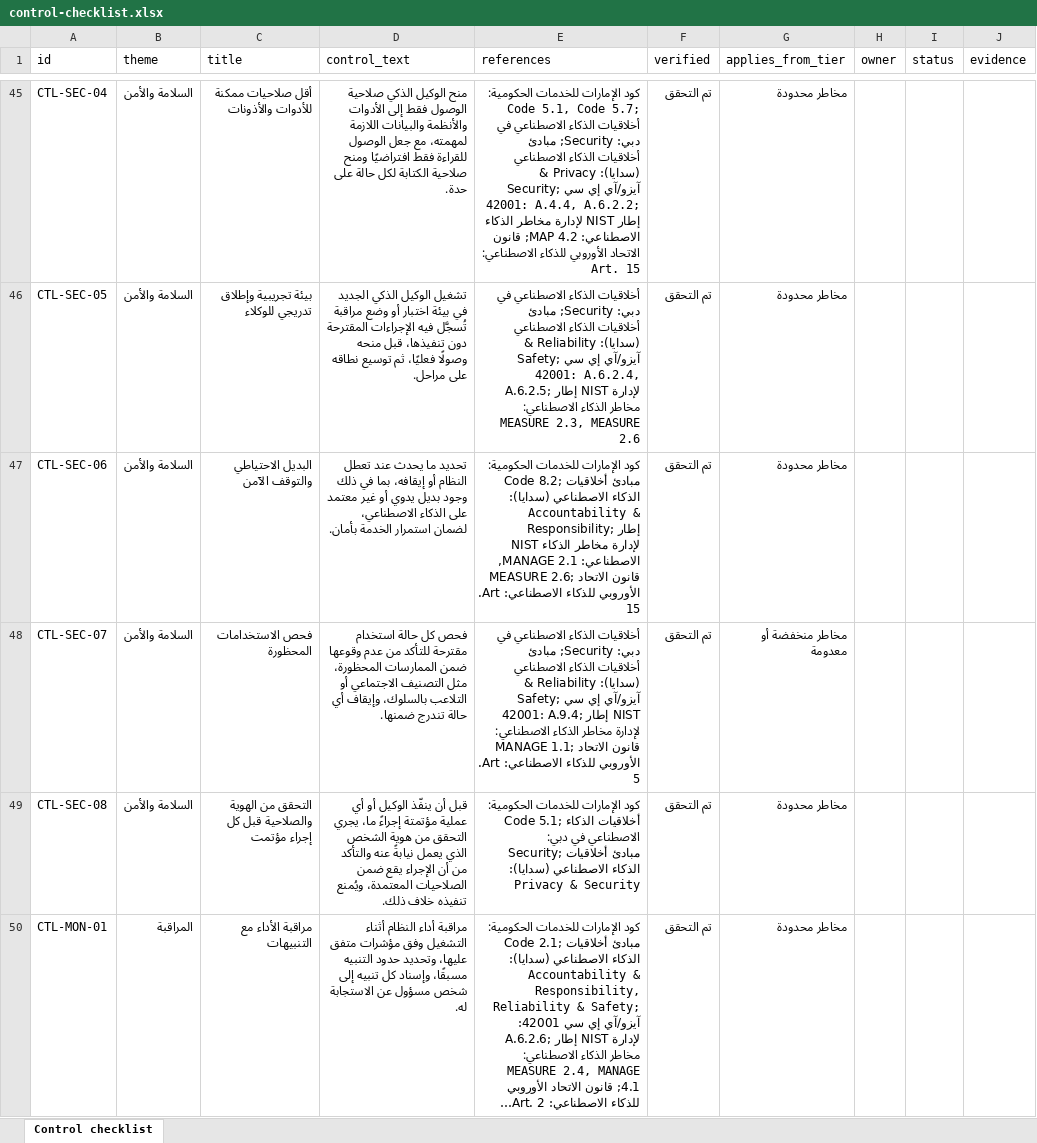
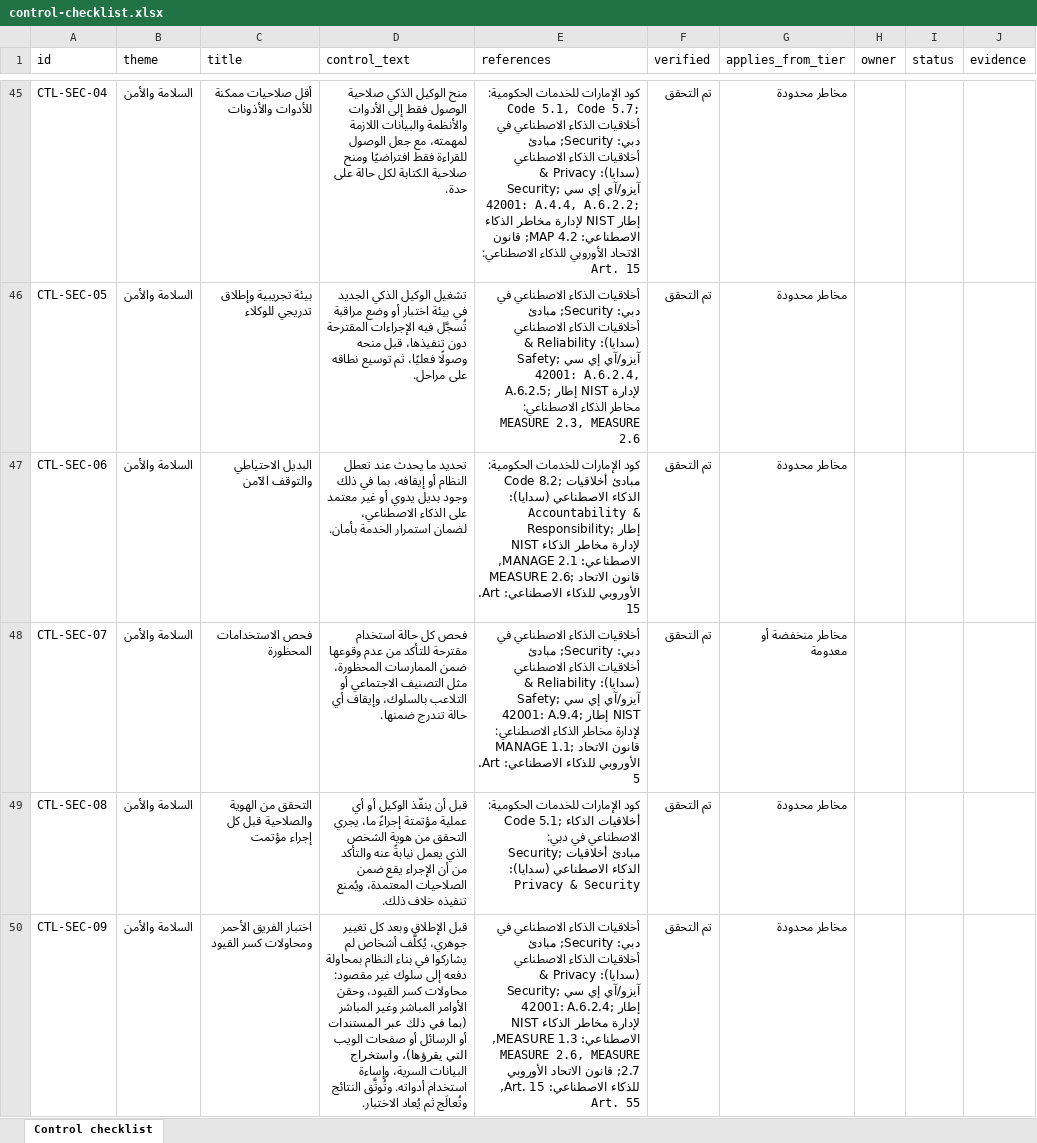
Before and after one commit to agibalyA2B/gcc-ai-governance-kit, an Excel workbook: public/templates/ar/control-checklist.xlsx, sheet Control checklist, drawn as a sheet; only a part is shown, gaps mark what is left out; the shorter side is filled out with more unchanged rows; long unchanged cells end in …; values as stored, in another font and other column widths than the file's, no borders; the diff covers the shown part only; the diff names each change by its address in the sheet, - before the commit and + after, or states it on an @@ line.

Commit message:
feat(controls): add red-team testing and model supply chain security controls
A tester asked for explicit red-team and jailbreak testing and for model
supply-chain risk. CTL-SEC-02 stays the AI threat assessment. Two new
controls are split out of it:
- CTL-SEC-09, red-team and jailbreak testing, for generative and agentic
  AI from Limited, including indirect prompt injection through content the
  system reads;
- CTL-SEC-10, model supply chain security, for all AI types from Limited:
  inventory, trusted sources, integrity checks, pinned versions and
  vulnerability tracking.

Every reference was checked on 28 Sep 2026 against NIST AI 100-1, the
NIST-hosted ISO/IEC 42001 crosswalk and the Official Journal text of the
EU AI Act, and both rows are verified. CTL-SEC-02 also gains NIST MAP 1.6, the
crosswalk route to its ISO/IEC 42001 A.6.2.2 reference. Totals are now 58 controls, 50
verified. The content audit, README and templates are updated. See ADR 010.

```diff
--- a/public/templates/ar/control-checklist.xlsx (sheet Control checklist)
+++ b/public/templates/ar/control-checklist.xlsx (sheet Control checklist)
+row 50: CTL-SEC-09 | السلامة والأمن | اختبار الفريق الأحمر ومحاولات كسر القيود | قبل الإطلاق وبعد كل تغيير جوهري، يُكلَّف أشخاص لم يشاركوا في بناء النظام بمحاولة دفعه إلى سلوك غير مقصود: محاولات كسر القيود، وحقن الأوامر المباشر وغير المباشر (بما في ذلك عبر المستندات أو الرسائل أو صفحات الويب التي يقرؤها)، واستخراج البيانات السرية، وإساءة استخدام أدواته. وتُوثَّق النتائج وتُعالَج ثم يُعاد الاختبار. | أخلاقيات الذكاء الاصطناعي في دبي: Security; مبادئ أخلاقيات الذكاء الاصطناعي (سدايا): Privacy & Security; آيزو/آي إي سي 42001: A.6.2.4; إطار NIST لإدارة مخاطر الذكاء الاصطناعي: MEASURE 1.3, MEASURE 2.6, MEASURE 2.7; قانون الاتحاد الأوروبي للذكاء الاصطناعي: Art. 15, Art. 55 | تم التحقق | مخاطر محدودة
```
Also changed, not shown: 1 added row and 1 edited cell elsewhere in this sheet, public/templates/en/control-checklist.xlsx, 9 other files.
